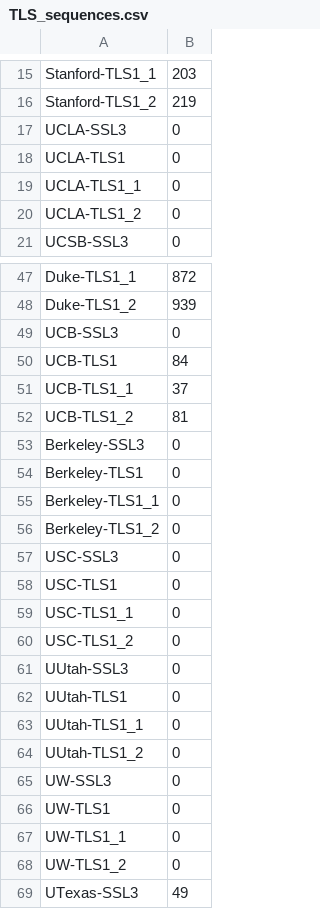
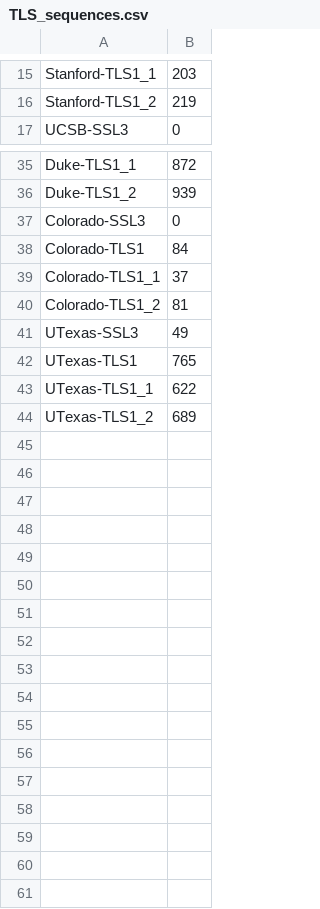
Before and after one commit to arianniaki/TLSprobing, a CSV file: TLS/sunburst/TLS_sequences.csv, drawn as a sheet; only a part is shown, gaps mark what is left out; the shorter side is filled out with more unchanged rows; the diff covers the shown part only.

```diff
--- a/TLS/sunburst/TLS_sequences.csv
+++ b/TLS/sunburst/TLS_sequences.csv
@@ -16,6 +16,2 @@ Stanford-TLS1_1,203
 Stanford-TLS1_2,219
-UCLA-SSL3,0
-UCLA-TLS1,0
-UCLA-TLS1_1,0
-UCLA-TLS1_2,0
 UCSB-SSL3,0
@@ -48,22 +36,6 @@ Duke-TLS1_1,872
 Duke-TLS1_2,939
-UCB-SSL3,0
-UCB-TLS1,84
-UCB-TLS1_1,37
-UCB-TLS1_2,81
-Berkeley-SSL3,0
-Berkeley-TLS1,0
-Berkeley-TLS1_1,0
-Berkeley-TLS1_2,0
-USC-SSL3,0
-USC-TLS1,0
-USC-TLS1_1,0
-USC-TLS1_2,0
-UUtah-SSL3,0
-UUtah-TLS1,0
-UUtah-TLS1_1,0
-UUtah-TLS1_2,0
-UW-SSL3,0
-UW-TLS1,0
-UW-TLS1_1,0
-UW-TLS1_2,0
+Colorado-SSL3,0
+Colorado-TLS1,84
+Colorado-TLS1_1,37
+Colorado-TLS1_2,81
 UTexas-SSL3,49
```
Also changed, not shown: 8 removed rows and 8 edited cells elsewhere in this file, 6 other files.
